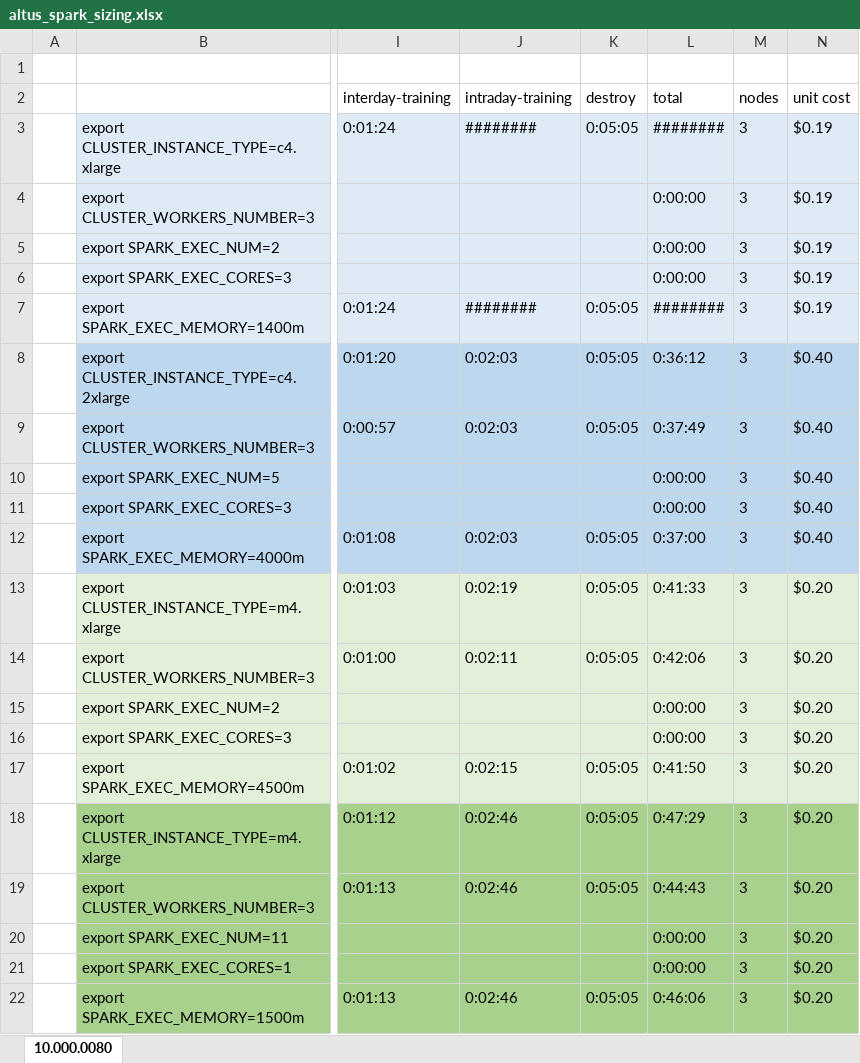
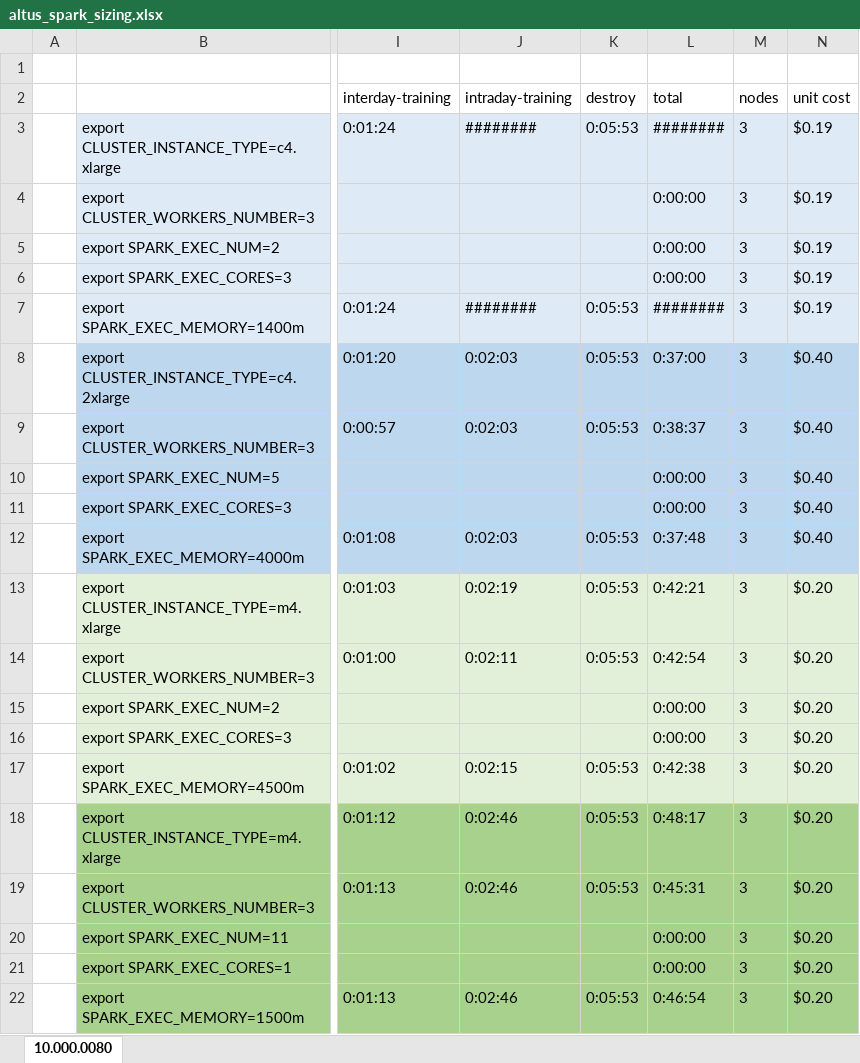
Before and after one commit to ggear/asystem_archive, an Excel workbook: asystem-adoc/src/site/resources/altus_spark_sizing.xlsx, sheet 10.000.0080, drawn as a sheet; only a part is shown, gaps mark what is left out; values as stored, in another font and other column widths than the file's, no borders; the diff names each change by its address in the sheet, - before the commit and + after, or states it on an @@ line.

```diff
--- a/asystem-adoc/src/site/resources/altus_spark_sizing.xlsx (sheet 10.000.0080)
+++ b/asystem-adoc/src/site/resources/altus_spark_sizing.xlsx (sheet 10.000.0080)
-K3 (destroy): 0:05:05
+K3 (destroy): 0:05:53
-K7:K9 (destroy): 0:05:05
+K7:K9 (destroy): 0:05:53
-L8 (total): 0:36:12
+L8 (total): 0:37:00
-L9 (total): 0:37:49
+L9 (total): 0:38:37
-K12:K14 (destroy): 0:05:05
+K12:K14 (destroy): 0:05:53
-L12 (total): 0:37:00
+L12 (total): 0:37:48
-L13 (total): 0:41:33
+L13 (total): 0:42:21
-L14 (total): 0:42:06
+L14 (total): 0:42:54
-K17:K19 (destroy): 0:05:05
+K17:K19 (destroy): 0:05:53
-L17 (total): 0:41:50
+L17 (total): 0:42:38
-L18 (total): 0:47:29
+L18 (total): 0:48:17
-L19 (total): 0:44:43
+L19 (total): 0:45:31
-K22 (destroy): 0:05:05
+K22 (destroy): 0:05:53
-L22 (total): 0:46:06
+L22 (total): 0:46:54
```
Also changed, not shown: 1 other file.
